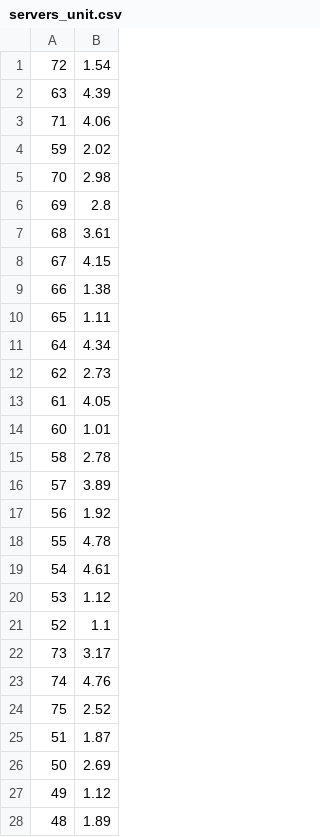
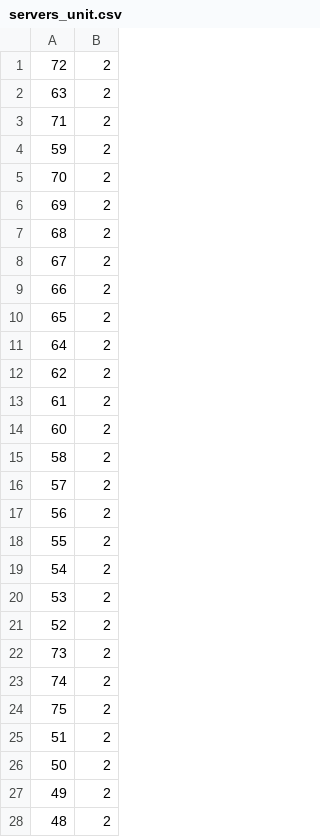
Before and after one commit to daihao42/CDCAlgorithm, a CSV file: CDC_Offline/data/servers_unit.csv, drawn as a sheet; only a part is shown; the diff covers the shown part only.

```diff
--- a/CDC_Offline/data/servers_unit.csv
+++ b/CDC_Offline/data/servers_unit.csv
@@ -1,28 +1,28 @@
-72,1.54
-63,4.39
-71,4.06
-59,2.02
-70,2.98
-69,2.8
-68,3.61
-67,4.15
-66,1.38
-65,1.11
-64,4.34
-62,2.73
-61,4.05
-60,1.01
-58,2.78
-57,3.89
-56,1.92
-55,4.78
-54,4.61
-53,1.12
-52,1.1
-73,3.17
-74,4.76
-75,2.52
-51,1.87
-50,2.69
-49,1.12
-48,1.89
+72,2
+63,2
+71,2
+59,2
+70,2
+69,2
+68,2
+67,2
+66,2
+65,2
+64,2
+62,2
+61,2
+60,2
+58,2
+57,2
+56,2
+55,2
+54,2
+53,2
+52,2
+73,2
+74,2
+75,2
+51,2
+50,2
+49,2
+48,2
```
Also changed, not shown: 69 edited cells elsewhere in this file, 6 other files.
